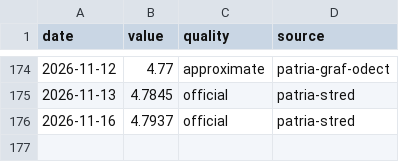
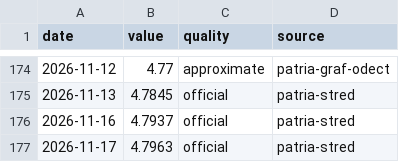
Before and after one commit to zabranda/sazby-dashboard, a CSV file: data/irs_3y.csv, drawn as a sheet; only a part is shown, gaps mark what is left out; the diff names each change by its address in the sheet, - before the commit and + after, or states it on an @@ line.

```diff
--- a/data/irs_3y.csv
+++ b/data/irs_3y.csv
+row 177: 2026-11-17 | 4.7963 | official | patria-stred
```
Also changed, not shown: data/cnb_fx.csv, data/eur_2y.csv, 10 other files.
